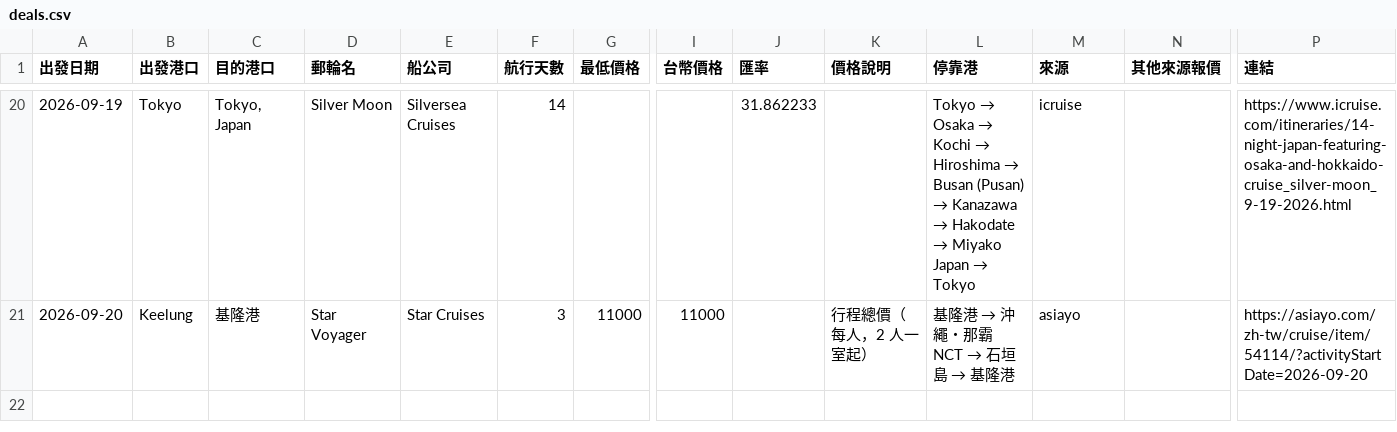
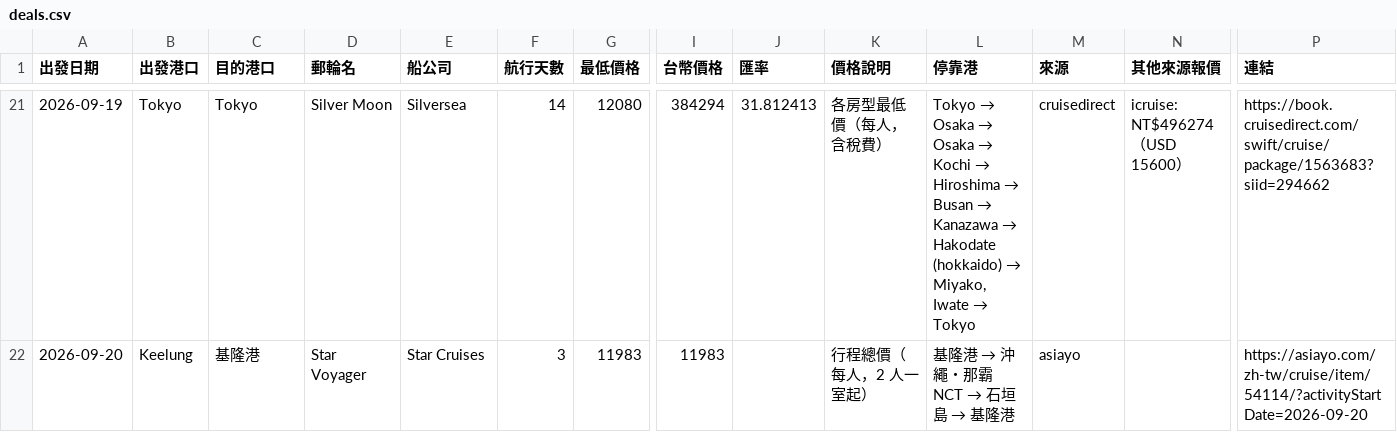
Before and after one commit to paladinlin1/cruise-deals, a CSV file: data/deals.csv, drawn as a sheet; only a part is shown, gaps mark what is left out; addresses are those after the commit; the diff covers the shown part only; the diff names each change by its address in the sheet, - before the commit and + after, or states it on an @@ line.

```diff
--- a/data/deals.csv
+++ b/data/deals.csv
-C21 (目的港口): Tokyo, Japan
+C21 (目的港口): Tokyo
-E21 (船公司): Silversea Cruises
+E21 (船公司): Silversea
-G21 (最低價格): (empty)
+G21 (最低價格): 12080
-I21 (台幣價格): (empty)
+I21 (台幣價格): 384294
-J21 (匯率): 31.862233
+J21 (匯率): 31.812413
-K21 (價格說明): (empty)
+K21 (價格說明): 各房型最低價（每人，含稅費）
@@ L21 (停靠港): …Osaka → Kochi → Hiroshima → Busan (Pusan) → Kanazawa → Hakodate → Miyako Japan → Tokyo → …Osaka → Osaka → Kochi → Hiroshima → Busan → Kanazawa → Hakodate (hokkaido) → Miyako, Iwate → Tokyo @@
-M21 (來源): icruise
+M21 (來源): cruisedirect
-N21 (其他來源報價): (empty)
+N21 (其他來源報價): icruise: NT$496274（USD 15600）
-P21 (連結): https://www.icruise.com/itineraries/14-night-japan-featuring-osaka-and-hokkaido-cruise_silver-moon_9-19-2026.html
+P21 (連結): https://book.cruisedirect.com/swift/cruise/package/1563683?siid=294662
-G22 (最低價格): 11000
+G22 (最低價格): 11983
-I22 (台幣價格): 11000
+I22 (台幣價格): 11983
```
Also changed, not shown: 2 added rows, 1 removed row and 52 edited cells elsewhere in this file, 2 other files.
